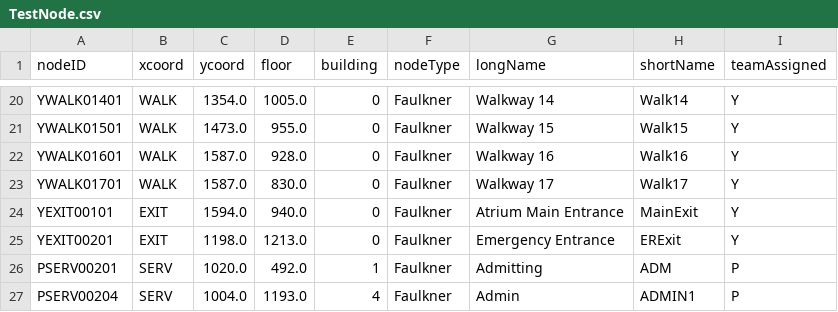
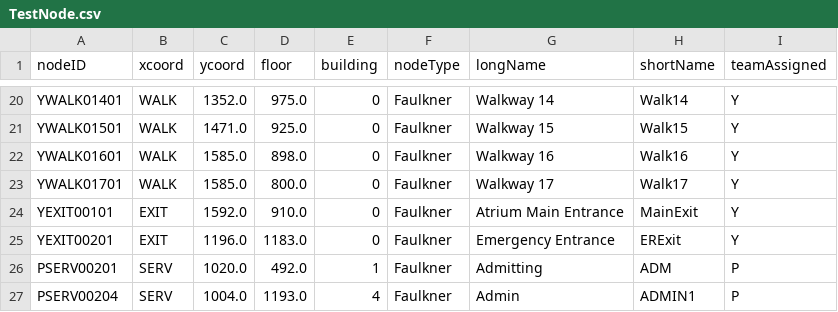
Before and after one commit to CS3733-C21-Team-Y/PrototypeApp, a CSV file: src/main/resources/edu/wpi/cs3733/c21/teamY/CSV/TestNode.csv, drawn as a sheet; only a part is shown, gaps mark what is left out; the diff covers the shown part only; the diff names each change by its address in the sheet, - before the commit and + after, or states it on an @@ line.

```diff
--- a/src/main/resources/edu/wpi/cs3733/c21/teamY/CSV/TestNode.csv
+++ b/src/main/resources/edu/wpi/cs3733/c21/teamY/CSV/TestNode.csv
-C20 (ycoord): 1354.0
+C20 (ycoord): 1352.0
-D20 (floor): 1005.0
+D20 (floor): 975.0
-C21 (ycoord): 1473.0
+C21 (ycoord): 1471.0
-D21 (floor): 955.0
+D21 (floor): 925.0
-C22:C23 (ycoord): 1587.0
+C22:C23 (ycoord): 1585.0
-D22 (floor): 928.0
+D22 (floor): 898.0
-D23 (floor): 830.0
+D23 (floor): 800.0
-C24 (ycoord): 1594.0
+C24 (ycoord): 1592.0
-D24 (floor): 940.0
+D24 (floor): 910.0
-C25 (ycoord): 1198.0
+C25 (ycoord): 1196.0
-D25 (floor): 1213.0
+D25 (floor): 1183.0
```
Also changed, not shown: 36 edited cells elsewhere in this file, 6 other files.
